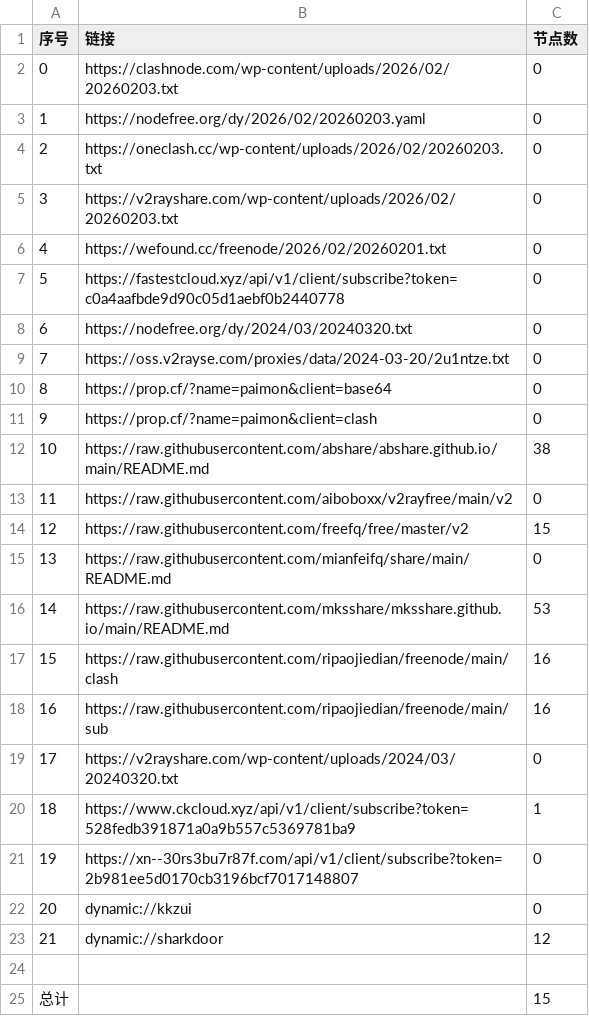
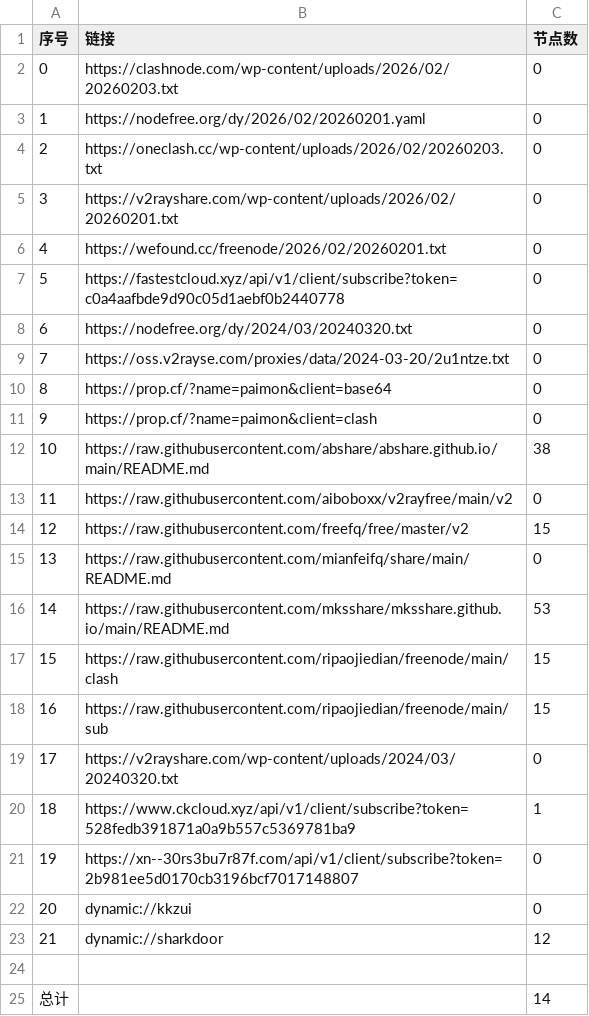
Before and after one commit to liujiangbaba/AutoMergePublicNodes, a CSV file: list_result.csv, drawn as a sheet.

```diff
--- a/list_result.csv
+++ b/list_result.csv
@@ -2,5 +2,5 @@
 0,https://clashnode.com/wp-content/uploads/2026/02/20260203.txt,0
-1,https://nodefree.org/dy/2026/02/20260203.yaml,0
+1,https://nodefree.org/dy/2026/02/20260201.yaml,0
 2,https://oneclash.cc/wp-content/uploads/2026/02/20260203.txt,0
-3,https://v2rayshare.com/wp-content/uploads/2026/02/20260203.txt,0
+3,https://v2rayshare.com/wp-content/uploads/2026/02/20260201.txt,0
 4,https://wefound.cc/freenode/2026/02/20260201.txt,0
@@ -16,4 +16,4 @@
 14,https://raw.githubusercontent.com/mksshare/mksshare.github.io/main/README.md,53
-15,https://raw.githubusercontent.com/ripaojiedian/freenode/main/clash,16
-16,https://raw.githubusercontent.com/ripaojiedian/freenode/main/sub,16
+15,https://raw.githubusercontent.com/ripaojiedian/freenode/main/clash,15
+16,https://raw.githubusercontent.com/ripaojiedian/freenode/main/sub,15
 17,https://v2rayshare.com/wp-content/uploads/2024/03/20240320.txt,0
@@ -24,2 +24,2 @@
 
-总计,,15
+总计,,14
```
Also changed, not shown: 6 other files.
